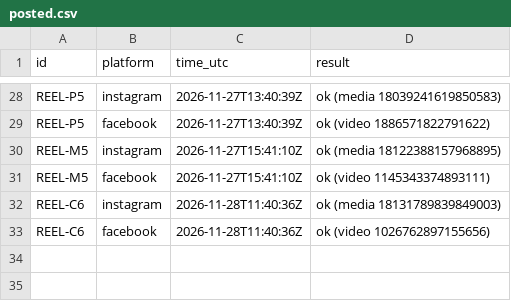
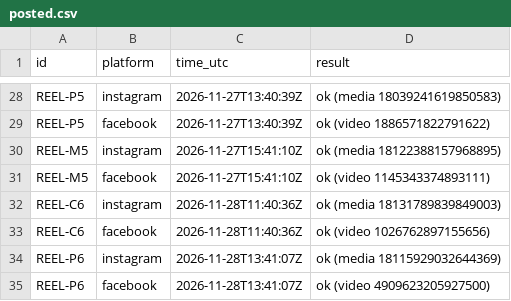
Before and after one commit to zebester7/xpm-posters, a CSV file: reels-schedule/posted.csv, drawn as a sheet; only a part is shown, gaps mark what is left out; the diff names each change by its address in the sheet, - before the commit and + after, or states it on an @@ line.

```diff
--- a/reels-schedule/posted.csv
+++ b/reels-schedule/posted.csv
+row 34: REEL-P6 | instagram | 2026-11-28T13:41:07Z | ok (media 18115929032644369)
+row 35: REEL-P6 | facebook | 2026-11-28T13:41:07Z | ok (video 4909623205927500)
```
